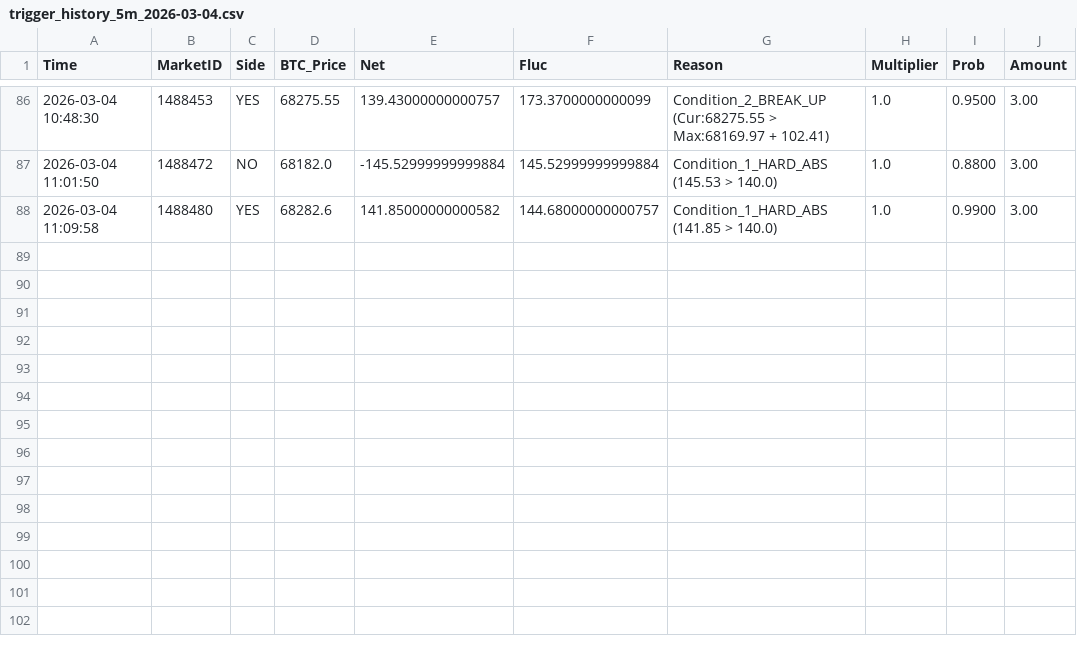
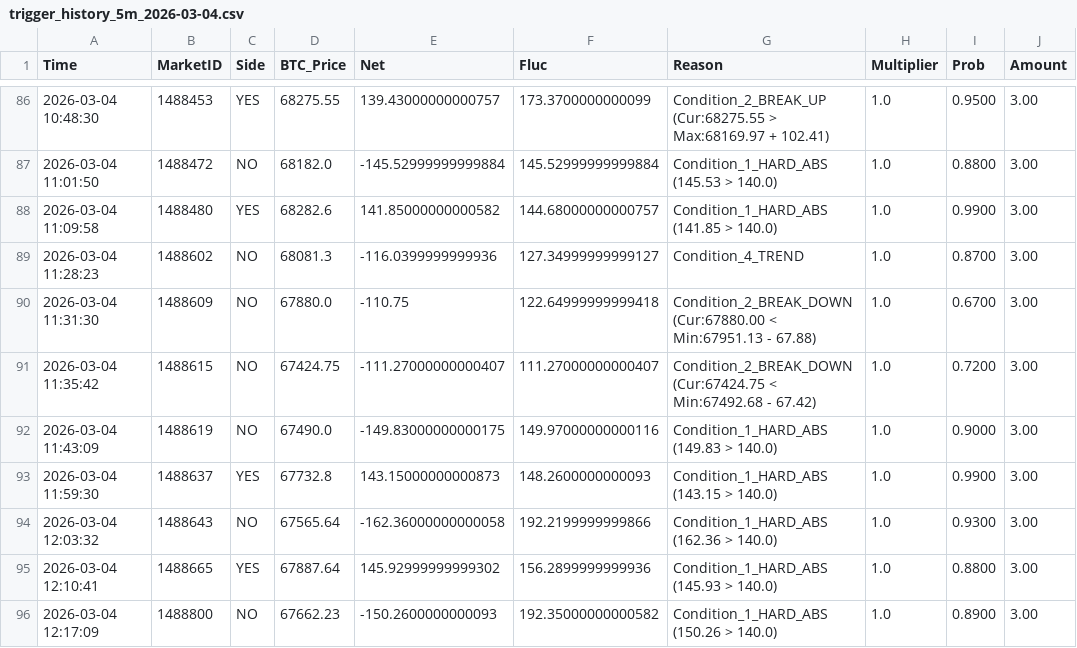
Before and after one commit to 649922737/polymarket, a CSV file: trigger_history_5m_2026-03-04.csv, drawn as a sheet; only a part is shown, gaps mark what is left out; the diff names each change by its address in the sheet, - before the commit and + after, or states it on an @@ line.

```diff
--- a/trigger_history_5m_2026-03-04.csv
+++ b/trigger_history_5m_2026-03-04.csv
+row 89: 2026-03-04 11:28:23 | 1488602 | NO | 68081.3 | -116.0399999999936 | 127.34999999999127 | Condition_4_TREND | 1.0 | 0.8700 | 3.00
+row 90: 2026-03-04 11:31:30 | 1488609 | NO | 67880.0 | -110.75 | 122.64999999999418 | Condition_2_BREAK_DOWN (Cur:67880.00 < Min:67951.13 - 67.88) | 1.0 | 0.6700 | 3.00
+row 91: 2026-03-04 11:35:42 | 1488615 | NO | 67424.75 | -111.27000000000407 | 111.27000000000407 | Condition_2_BREAK_DOWN (Cur:67424.75 < Min:67492.68 - 67.42) | 1.0 | 0.7200 | 3.00
+row 92: 2026-03-04 11:43:09 | 1488619 | NO | 67490.0 | -149.83000000000175 | 149.97000000000116 | Condition_1_HARD_ABS (149.83 > 140.0) | 1.0 | 0.9000 | 3.00
+row 93: 2026-03-04 11:59:30 | 1488637 | YES | 67732.8 | 143.15000000000873 | 148.2600000000093 | Condition_1_HARD_ABS (143.15 > 140.0) | 1.0 | 0.9900 | 3.00
+row 94: 2026-03-04 12:03:32 | 1488643 | NO | 67565.64 | -162.36000000000058 | 192.2199999999866 | Condition_1_HARD_ABS (162.36 > 140.0) | 1.0 | 0.9300 | 3.00
+row 95: 2026-03-04 12:10:41 | 1488665 | YES | 67887.64 | 145.92999999999302 | 156.2899999999936 | Condition_1_HARD_ABS (145.93 > 140.0) | 1.0 | 0.8800 | 3.00
+row 96: 2026-03-04 12:17:09 | 1488800 | NO | 67662.23 | -150.2600000000093 | 192.35000000000582 | Condition_1_HARD_ABS (150.26 > 140.0) | 1.0 | 0.8900 | 3.00
```
Also changed, not shown: market_cycles_15m_2026-03-04.csv, market_cycles_5m_2026-03-04.csv, 5 other files.
